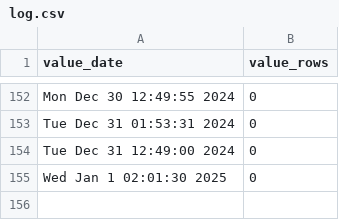
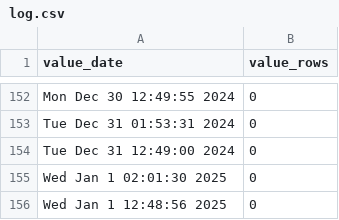
Before and after one commit to p0bs/role-scan, a CSV file: log.csv, drawn as a sheet; only a part is shown, gaps mark what is left out.

```diff
--- a/log.csv
+++ b/log.csv
@@ -155 +155,2 @@
 "Wed Jan  1 02:01:30 2025",0
+"Wed Jan  1 12:48:56 2025",0
```
